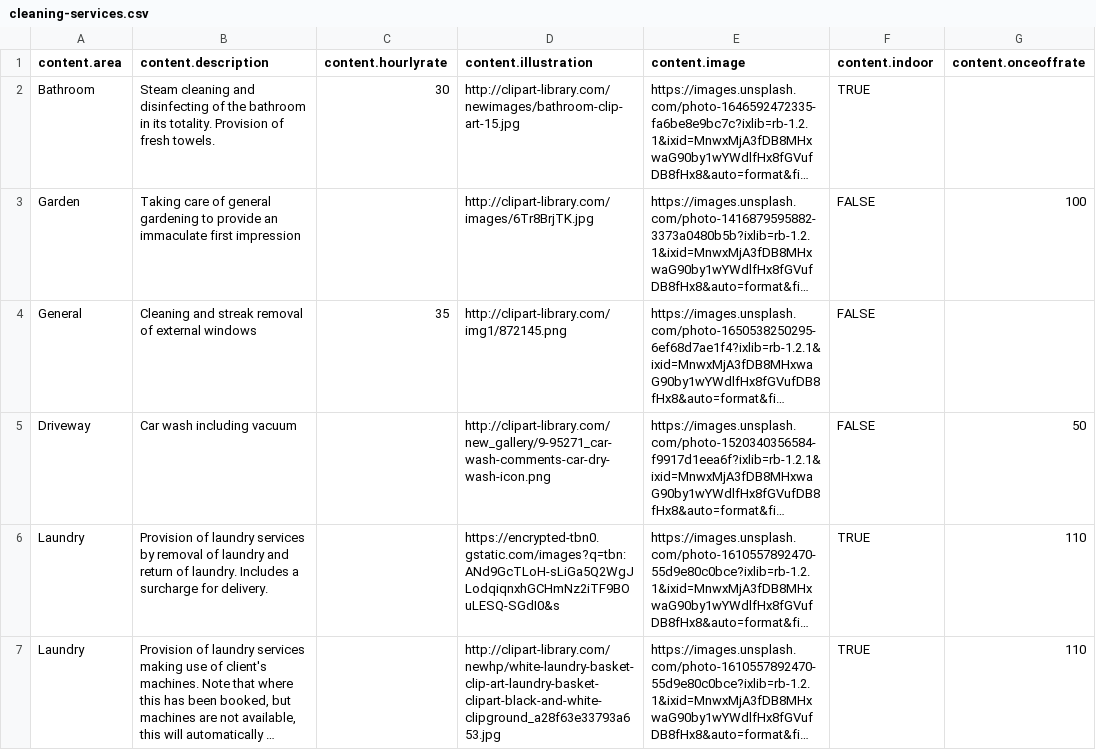
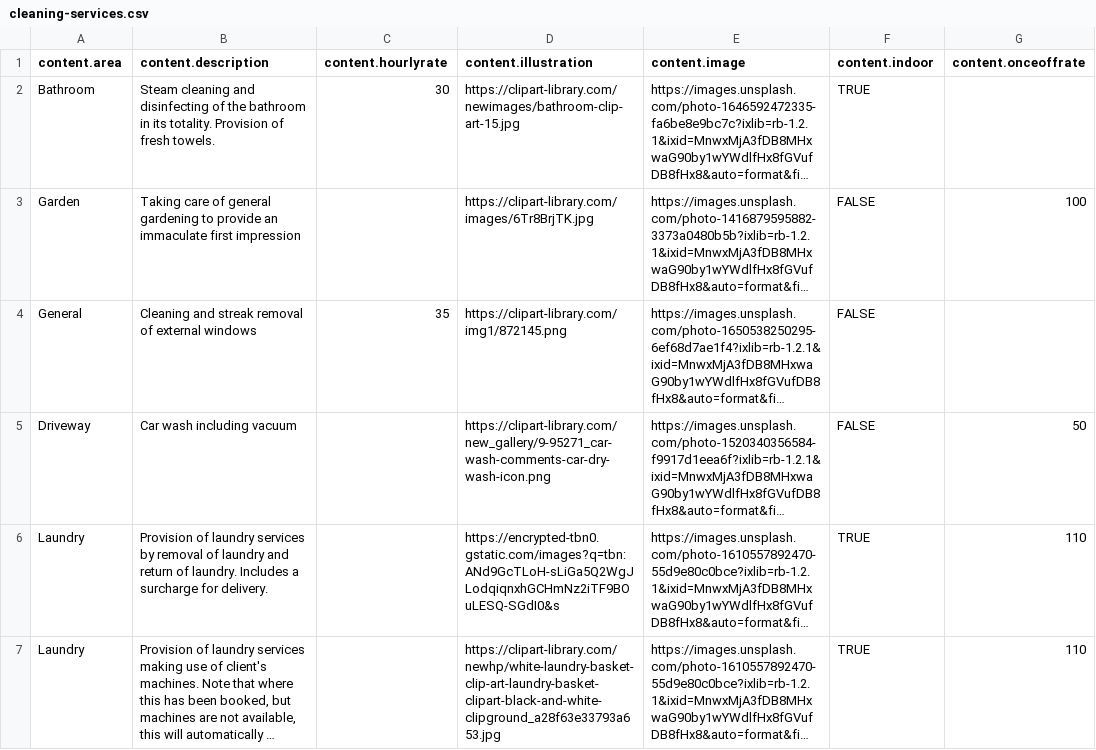
Before and after one commit to jigx-com/jigx-samples, a CSV file: quickstart/csv/cleaning-services.csv, drawn as a sheet; only a part is shown; long unchanged cells end in …; the diff covers the shown part only; the diff names each change by its address in the sheet, - before the commit and + after, or states it on an @@ line.

```diff
--- a/quickstart/csv/cleaning-services.csv
+++ b/quickstart/csv/cleaning-services.csv
-D2 (content.illustration): http://clipart-library.com/newimages/bathroom-clip-art-15.jpg
+D2 (content.illustration): https://clipart-library.com/newimages/bathroom-clip-art-15.jpg
-D3 (content.illustration): http://clipart-library.com/images/6Tr8BrjTK.jpg
+D3 (content.illustration): https://clipart-library.com/images/6Tr8BrjTK.jpg
-D4 (content.illustration): http://clipart-library.com/img1/872145.png
+D4 (content.illustration): https://clipart-library.com/img1/872145.png
-D5 (content.illustration): http://clipart-library.com/new_gallery/9-95271_car-wash-comments-car-dry-wash-icon.png
+D5 (content.illustration): https://clipart-library.com/new_gallery/9-95271_car-wash-comments-car-dry-wash-icon.png
-D7 (content.illustration): http://clipart-library.com/newhp/white-laundry-basket-clip-art-laundry-basket-clipart-black-and-white-clipground_a28f63e33793a653.jpg
+D7 (content.illustration): https://clipart-library.com/newhp/white-laundry-basket-clip-art-laundry-basket-clipart-black-and-white-clipground_a28f63e33793a653.jpg
```
Also changed, not shown: 15 edited cells elsewhere in this file, 40 other files.
